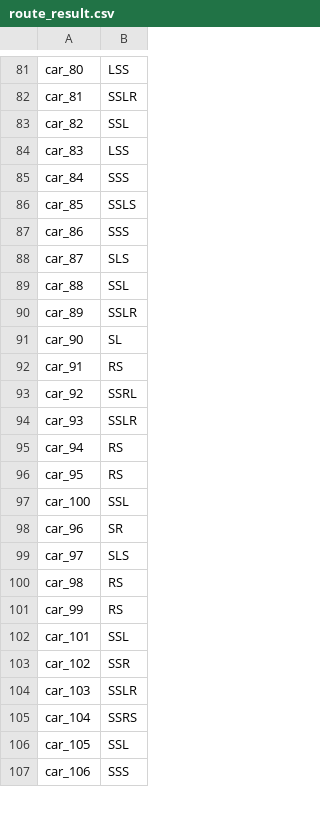
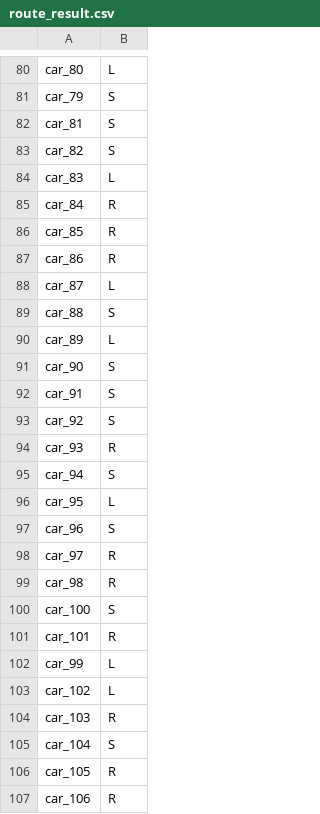
Before and after one commit to IChihWang/Routing, a CSV file: MiniVnet_cpp/result/route_result.csv, drawn as a sheet; only a part is shown, gaps mark what is left out; removed rows and columns are numbered as before the commit, all else as after; the diff covers the shown part only; the diff names each change by its address in the sheet, - before the commit and + after, or states it on an @@ line.

```diff
--- a/MiniVnet_cpp/result/route_result.csv
+++ b/MiniVnet_cpp/result/route_result.csv
-B80: LSS
+B80: L
+row 81: car_79 | S
-B82: SSLR
+B82: S
-B83: SSL
+B83: S
-B84: LSS
+B84: L
-B85: SSS
+B85: R
-B86: SSLS
+B86: R
-B87: SSS
+B87: R
-B88: SLS
+B88: L
-B89: SSL
+B89: S
-B90: SSLR
+B90: L
-B91: SL
+B91: S
-B92: RS
+B92: S
-B93: SSRL
+B93: S
-B94: SSLR
+B94: R
-B95: RS
+B95: S
-B96: RS
+B96: L
-row 97: car_100 | SSL
-B97: SR
+B97: S
-B98: SLS
+B98: R
-B99: RS
+B99: R
-row 101: car_99 | RS
+row 100: car_100 | S
-B101: SSL
+B101: R
+row 102: car_99 | L
-B103: SSR
+B103: L
-B104: SSLR
+B104: R
-B105: SSRS
+B105: S
-B106: SSL
+B106: R
-B107: SSS
+B107: R
```
Also changed, not shown: 8 added rows, 29 removed rows and 79 edited cells elsewhere in this file, SUMO_env/result/result.csv, 15 other files.
